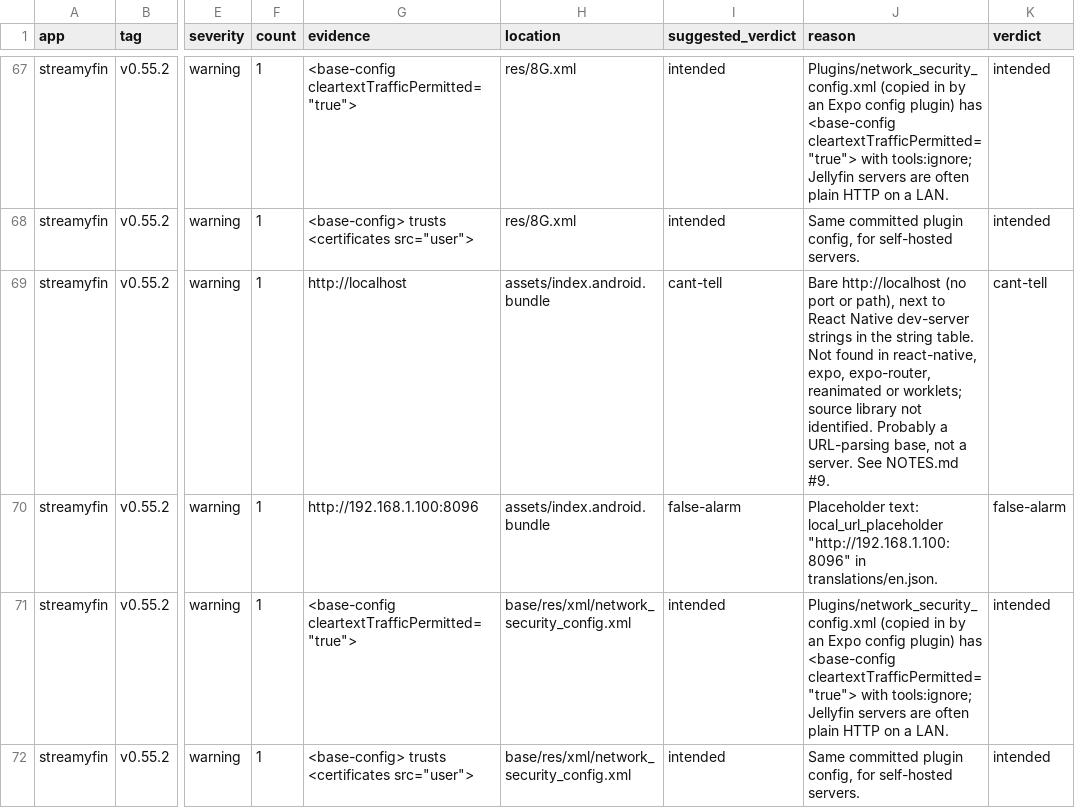
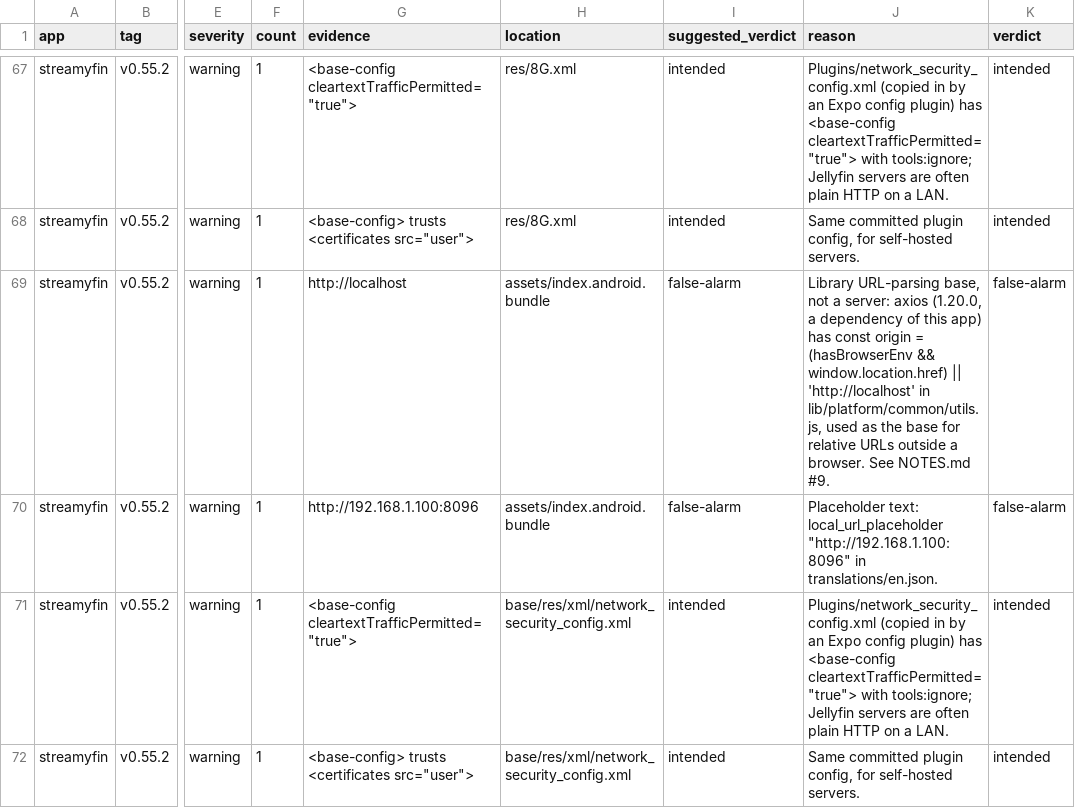
Before and after one commit to daocuong11/release-lint, a CSV file: benchmark/findings.csv, drawn as a sheet; only a part is shown, gaps mark what is left out; the diff covers the shown part only; the diff names each change by its address in the sheet, - before the commit and + after, or states it on an @@ line.

```diff
--- a/benchmark/findings.csv
+++ b/benchmark/findings.csv
-I69 (suggested_verdict): cant-tell
+I69 (suggested_verdict): false-alarm
-J69 (reason): Bare http://localhost (no port or path), next to React Native dev-server strings in the string table. Not found in react-native, expo, expo-router, reanimated or worklets; source library not identified. Probably a URL-parsing base, not a server. See NOTES.md…
+J69 (reason): Library URL-parsing base, not a server: axios (1.20.0, a dependency of this app) has const origin = (hasBrowserEnv && window.location.href) || 'http://localhost' in lib/platform/common/utils.js, used as the base for relative URLs outside a browser. See NOTES.md…
-K69 (verdict): cant-tell
+K69 (verdict): false-alarm
```
Also changed, not shown: 20 edited cells elsewhere in this file, 2 other files.
